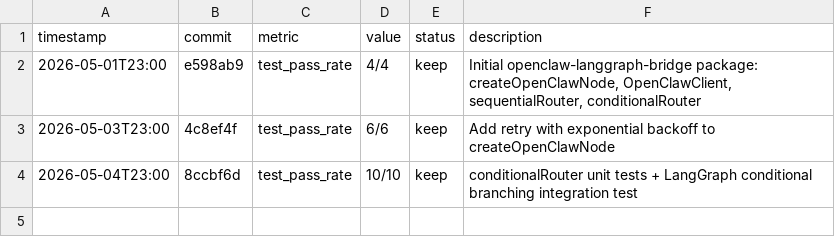
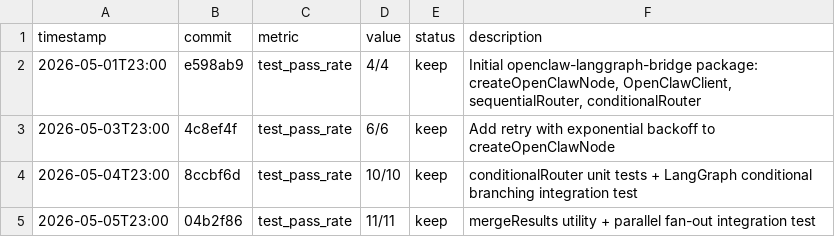
Before and after one commit to robertsong2019/openclaw-workspace, a TSV file: lab/openclaw-langgraph-bridge/experiments.tsv, drawn as a sheet; the diff names each change by its address in the sheet, - before the commit and + after, or states it on an @@ line.

Commit message:
feat: mergeResults utility + parallel fan-out integration test (10→11)

```diff
--- a/lab/openclaw-langgraph-bridge/experiments.tsv
+++ b/lab/openclaw-langgraph-bridge/experiments.tsv
+row 5: 2026-05-05T23:00 | 04b2f86 | test_pass_rate | 11/11 | keep | mergeResults utility + parallel fan-out integration test
```
Also changed, not shown: 2 other files.
